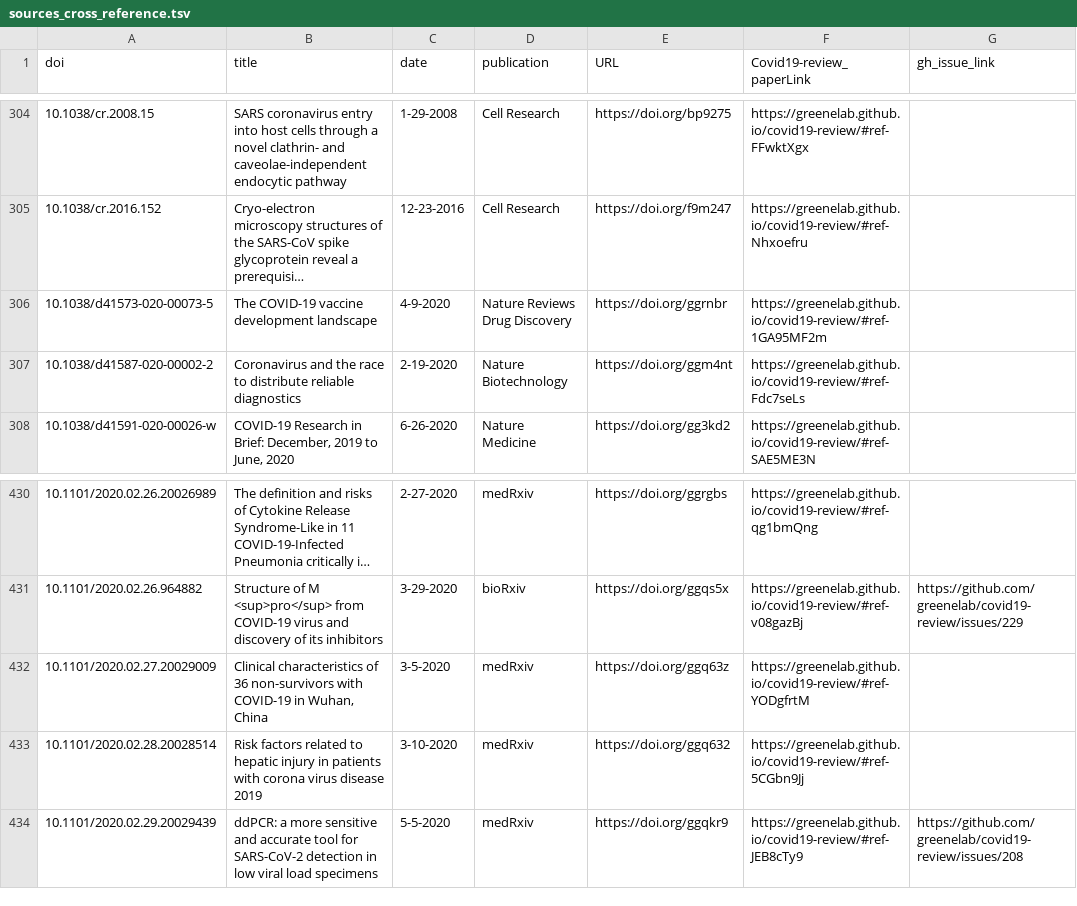
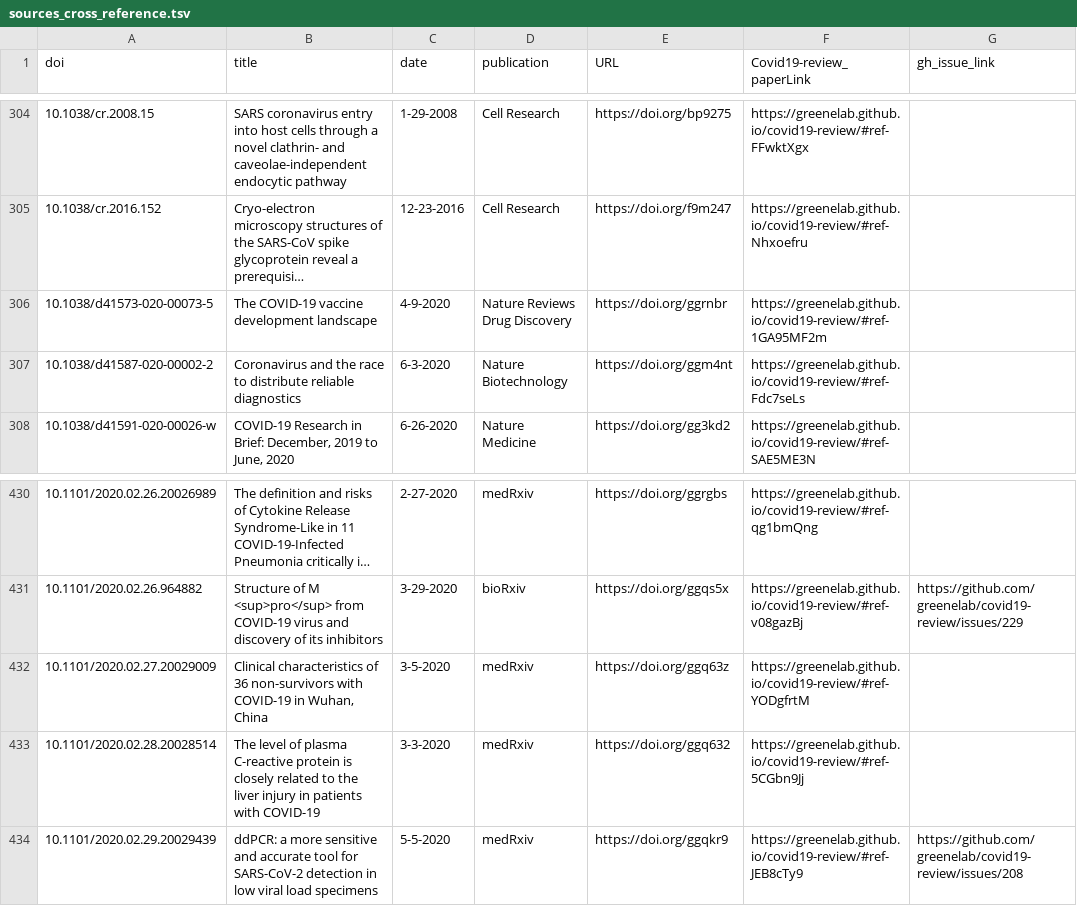
Before and after one commit to greenelab/covid19-review, a TSV file: sources_cross_reference.tsv, drawn as a sheet; only a part is shown, gaps mark what is left out; long unchanged cells end in …; the diff names each change by its address in the sheet, - before the commit and + after, or states it on an @@ line.

```diff
--- a/sources_cross_reference.tsv
+++ b/sources_cross_reference.tsv
-C307 (date): 2-19-2020
+C307 (date): 6-3-2020
-B433 (title): Risk factors related to hepatic injury in patients with corona virus disease 2019
+B433 (title): The level of plasma C-reactive protein is closely related to the liver injury in patients with COVID-19
-C433 (date): 3-10-2020
+C433 (date): 3-3-2020
```
Also changed, not shown: citations.tsv, 7 other files.
